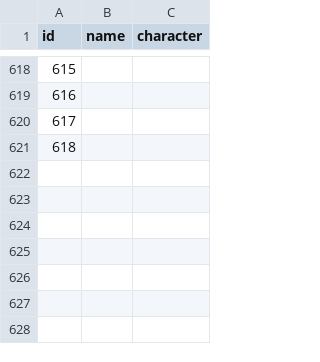
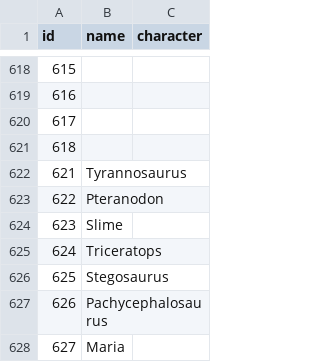
Before and after one commit to diegochagas/saintseiyacloths, a CSV file: csv/data/characters.csv, drawn as a sheet; only a part is shown, gaps mark what is left out; the diff names each change by its address in the sheet, - before the commit and + after, or states it on an @@ line.

```diff
--- a/csv/data/characters.csv
+++ b/csv/data/characters.csv
+row 622: 621 | Tyrannosaurus
+row 623: 622 | Pteranodon
+row 624: 623 | Slime
+row 625: 624 | Triceratops
+row 626: 625 | Stegosaurus
+row 627: 626 | Pachycephalosaurus
+row 628: 627 | Maria
```
Also changed, not shown: csv/data/cloths.csv, csv/data/names.csv, 35 other files.
